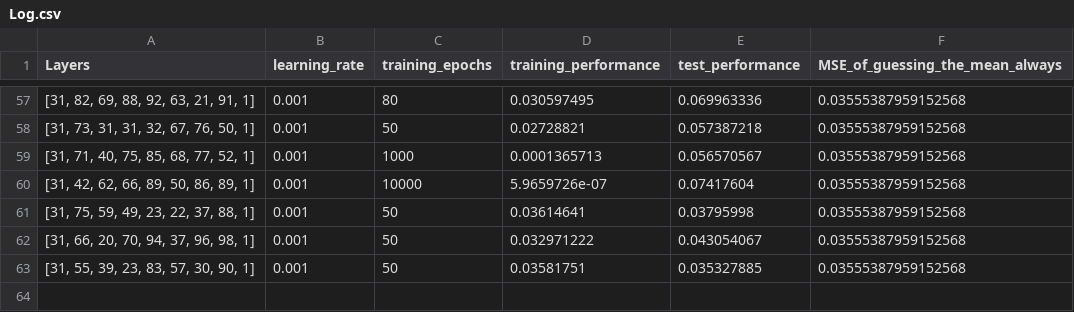
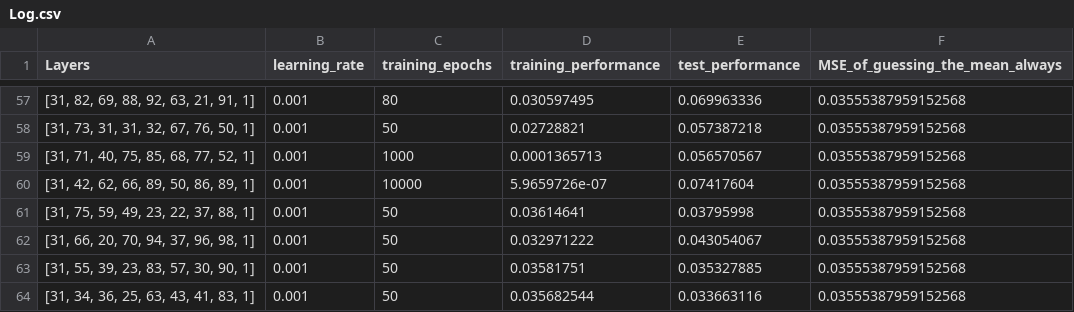
Before and after one commit to maxholloway/fantasy-baseball, a CSV file: Mike Trout/Log.csv, drawn as a sheet; only a part is shown, gaps mark what is left out; the diff names each change by its address in the sheet, - before the commit and + after, or states it on an @@ line.

Commit message:
ran another test

```diff
--- a/Mike Trout/Log.csv
+++ b/Mike Trout/Log.csv
+row 64: [31, 34, 36, 25, 63, 43, 41, 83, 1] | 0.001 | 50 | 0.035682544 | 0.033663116 | 0.03555387959152568
```
